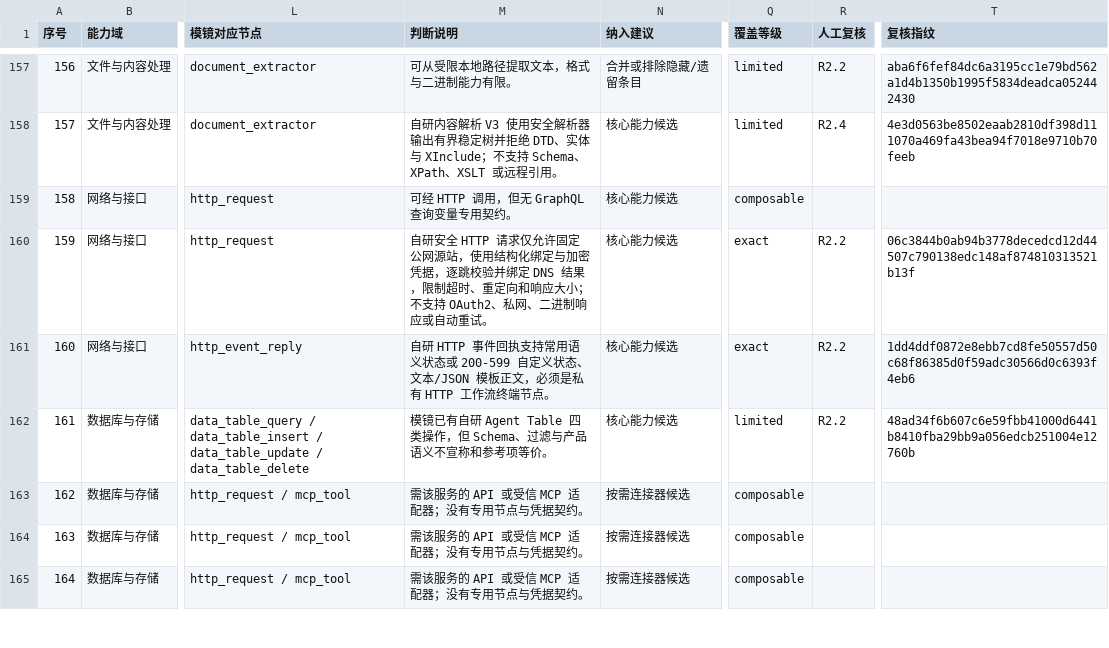
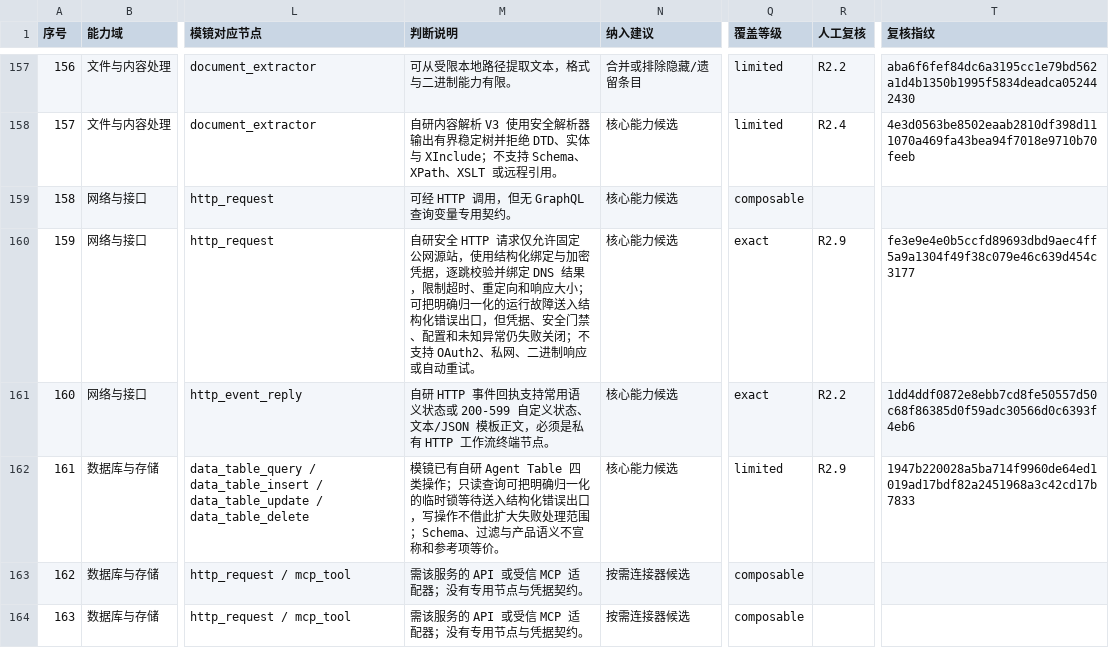
Before and after one commit to PinkElf-Elysia/ModelMirror, a CSV file: docs/audits/n8n-node-capability-matrix.csv, drawn as a sheet; only a part is shown, gaps mark what is left out; the shorter side is filled out with more unchanged rows; the diff names each change by its address in the sheet, - before the commit and + after, or states it on an @@ line.

```diff
--- a/docs/audits/n8n-node-capability-matrix.csv
+++ b/docs/audits/n8n-node-capability-matrix.csv
-M160 (判断说明): …应大小；不支持…
+M160 (判断说明): …应大小；可把明确归一化的运行故障送入结构化错误出口，但凭据、安全门禁、配置和未知异常仍失败关闭；不支持…
-R160 (人工复核): R2.2
+R160 (人工复核): R2.9
-T160 (复核指纹): 06c3844b0ab94b3778decedcd12d44507c790138edc148af874810313521b13f
+T160 (复核指纹): fe3e9e4e0b5ccfd89693dbd9aec4ff5a9a1304f49f38c079e46c639d454c3177
-M162 (判断说明): …四类操作，但 Schema、过滤…
+M162 (判断说明): …四类操作；只读查询可把明确归一化的临时锁等待送入结构化错误出口，写操作不借此扩大失败处理范围；Schema、过滤…
-R162 (人工复核): R2.2
+R162 (人工复核): R2.9
-T162 (复核指纹): 48ad34f6b607c6e59fbb41000d6441b8410fba29bb9a056edcb251004e12760b
+T162 (复核指纹): 1947b220028a5ba714f9960de64ed1019ad17bdf82a2451968a3c42cd17b7833
```
Also changed, not shown: 37 other files.
